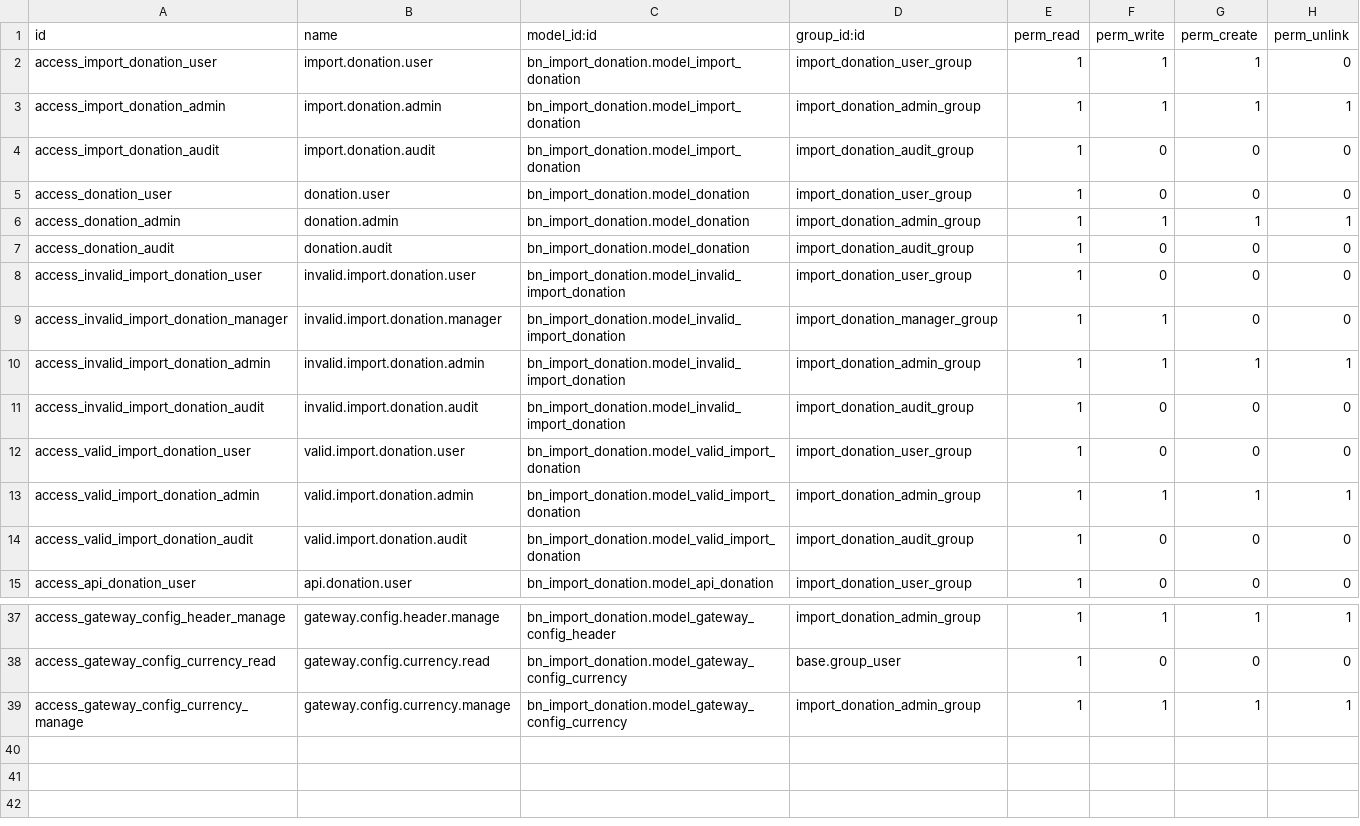
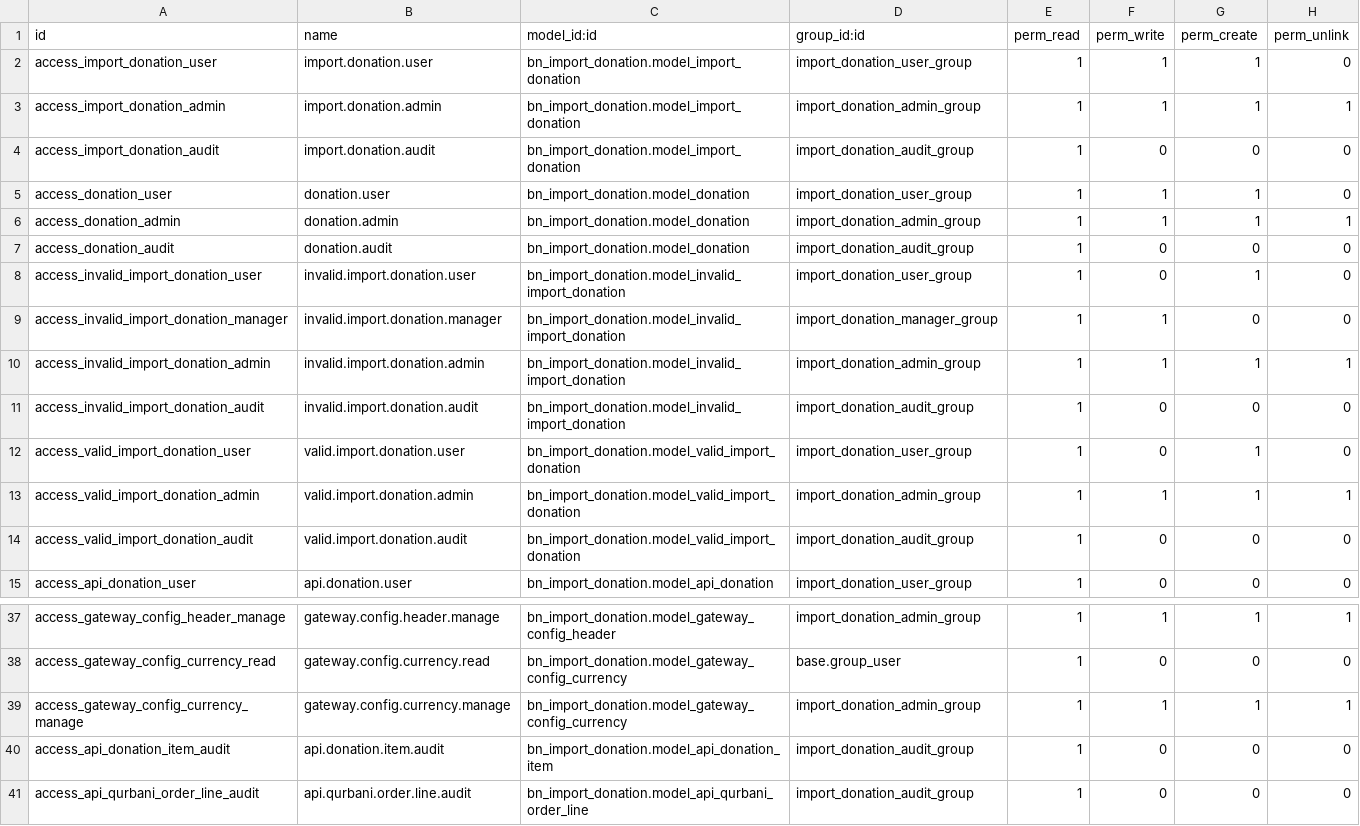
Before and after one commit to Saylani-Welfare-Trust/swit-odoo, a CSV file: custom-addons/bn_import_donation/security/ir.model.access.csv, drawn as a sheet; only a part is shown, gaps mark what is left out.

Commit message:
[23 Oct 26] [Updating Import Donation]

```diff
--- a/custom-addons/bn_import_donation/security/ir.model.access.csv
+++ b/custom-addons/bn_import_donation/security/ir.model.access.csv
@@ -4,6 +4,6 @@ access_import_donation_admin,import.donation.admin,bn_import_donation.model_impo
 access_import_donation_audit,import.donation.audit,bn_import_donation.model_import_donation,import_donation_audit_group,1,0,0,0
-access_donation_user,donation.user,bn_import_donation.model_donation,import_donation_user_group,1,0,0,0
+access_donation_user,donation.user,bn_import_donation.model_donation,import_donation_user_group,1,1,1,0
 access_donation_admin,donation.admin,bn_import_donation.model_donation,import_donation_admin_group,1,1,1,1
 access_donation_audit,donation.audit,bn_import_donation.model_donation,import_donation_audit_group,1,0,0,0
-access_invalid_import_donation_user,invalid.import.donation.user,bn_import_donation.model_invalid_import_donation,import_donation_user_group,1,0,0,0
+access_invalid_import_donation_user,invalid.import.donation.user,bn_import_donation.model_invalid_import_donation,import_donation_user_group,1,0,1,0
 access_invalid_import_donation_manager,invalid.import.donation.manager,bn_import_donation.model_invalid_import_donation,import_donation_manager_group,1,1,0,0
@@ -11,3 +11,3 @@ access_invalid_import_donation_admin,invalid.import.donation.admin,bn_import_don
 access_invalid_import_donation_audit,invalid.import.donation.audit,bn_import_donation.model_invalid_import_donation,import_donation_audit_group,1,0,0,0
-access_valid_import_donation_user,valid.import.donation.user,bn_import_donation.model_valid_import_donation,import_donation_user_group,1,0,0,0
+access_valid_import_donation_user,valid.import.donation.user,bn_import_donation.model_valid_import_donation,import_donation_user_group,1,0,1,0
 access_valid_import_donation_admin,valid.import.donation.admin,bn_import_donation.model_valid_import_donation,import_donation_admin_group,1,1,1,1
@@ -39 +39,3 @@ access_gateway_config_currency_read,gateway.config.currency.read,bn_import_donat
 access_gateway_config_currency_manage,gateway.config.currency.manage,bn_import_donation.model_gateway_config_currency,import_donation_admin_group,1,1,1,1
+access_api_donation_item_audit,api.donation.item.audit,bn_import_donation.model_api_donation_item,import_donation_audit_group,1,0,0,0
+access_api_qurbani_order_line_audit,api.qurbani.order.line.audit,bn_import_donation.model_api_qurbani_order_line,import_donation_audit_group,1,0,0,0
```
Also changed, not shown: 21 other files.
